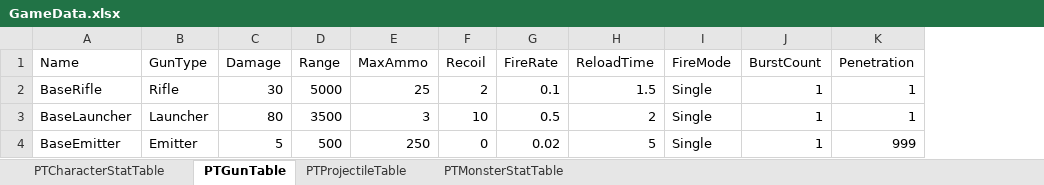
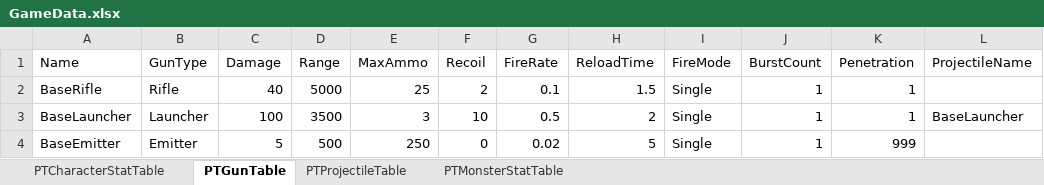
Before and after one commit to realstone2018/Unreal_Portfolio, an Excel workbook: GameData/GameData.xlsx, sheet PTGunTable, drawn as a sheet; values as stored, in another font and other column widths than the file's, no borders; the diff names each change by its address in the sheet, - before the commit and + after, or states it on an @@ line.

```diff
--- a/GameData/GameData.xlsx (sheet PTGunTable)
+++ b/GameData/GameData.xlsx (sheet PTGunTable)
+column L (ProjectileName), row 3: BaseLauncher
-C2 (Damage): 30
+C2 (Damage): 40
-C3 (Damage): 80
+C3 (Damage): 100
```
Also changed, not shown: sheet PTProjectileTable, 12 other files.
